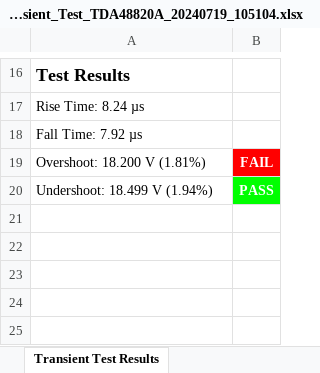
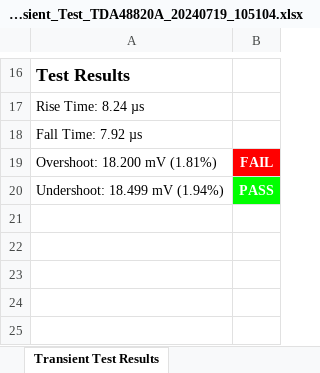
Before and after one commit to CHENYU0112/AE_automation_gui, an Excel workbook: results/transient/Transient_Test_TDA48820A_20240719_105104.xlsx, sheet Transient Test Results, drawn as a sheet; only a part is shown, gaps mark what is left out; values as stored, in another font and other column widths than the file's, no borders; charts and pictures not drawn; the diff names each change by its address in the sheet, - before the commit and + after, or states it on an @@ line.

```diff
--- a/results/transient/Transient_Test_TDA48820A_20240719_105104.xlsx (sheet Transient Test Results)
+++ b/results/transient/Transient_Test_TDA48820A_20240719_105104.xlsx (sheet Transient Test Results)
-A19: Overshoot: 18.200 V (1.81%)
+A19: Overshoot: 18.200 mV (1.81%)
-A20: Undershoot: 18.499 V (1.94%)
+A20: Undershoot: 18.499 mV (1.94%)
```
Also changed, not shown: charts or pictures, results/transient/Transient_Test_TDA48820A_20240719_105040.xlsx, 5 other files.
